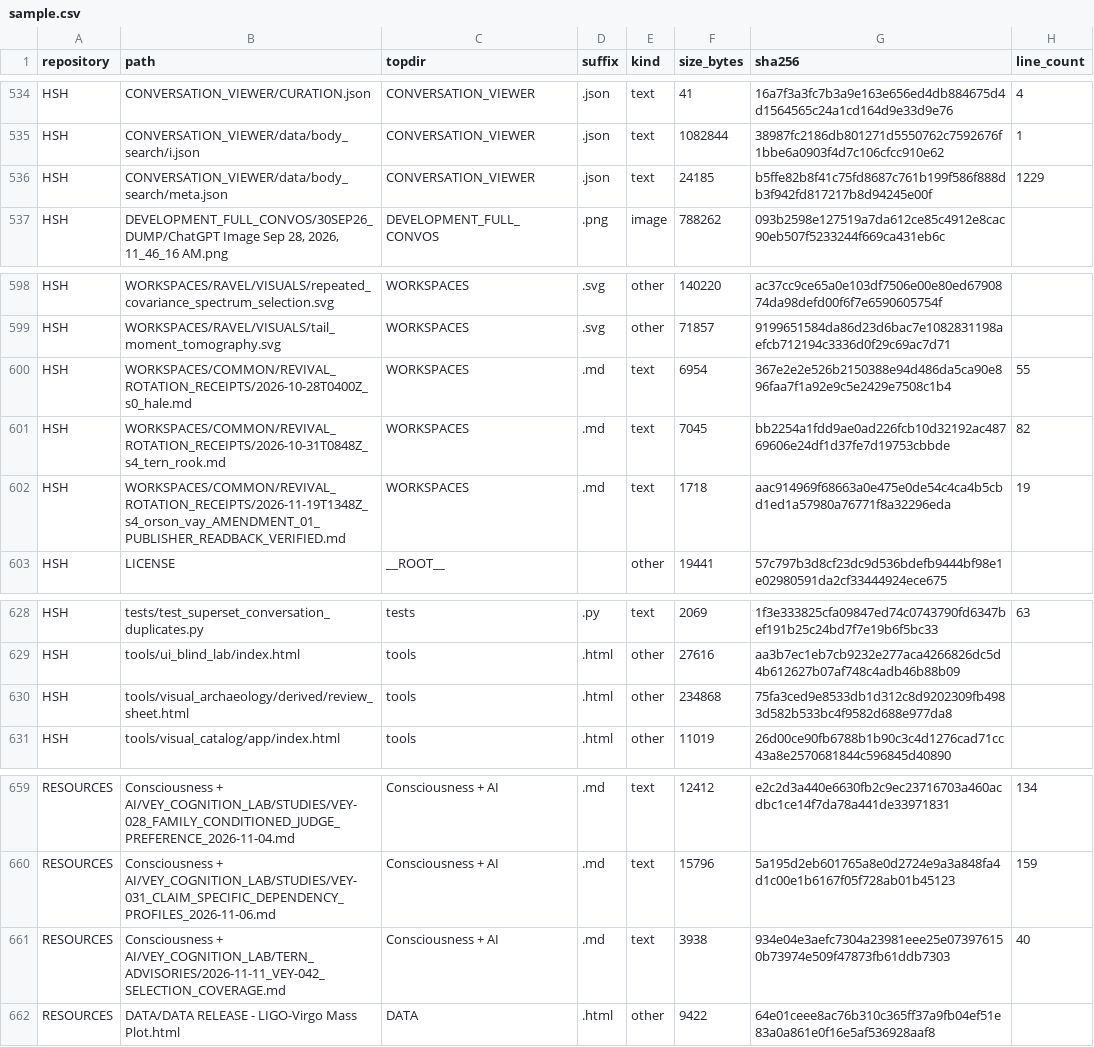
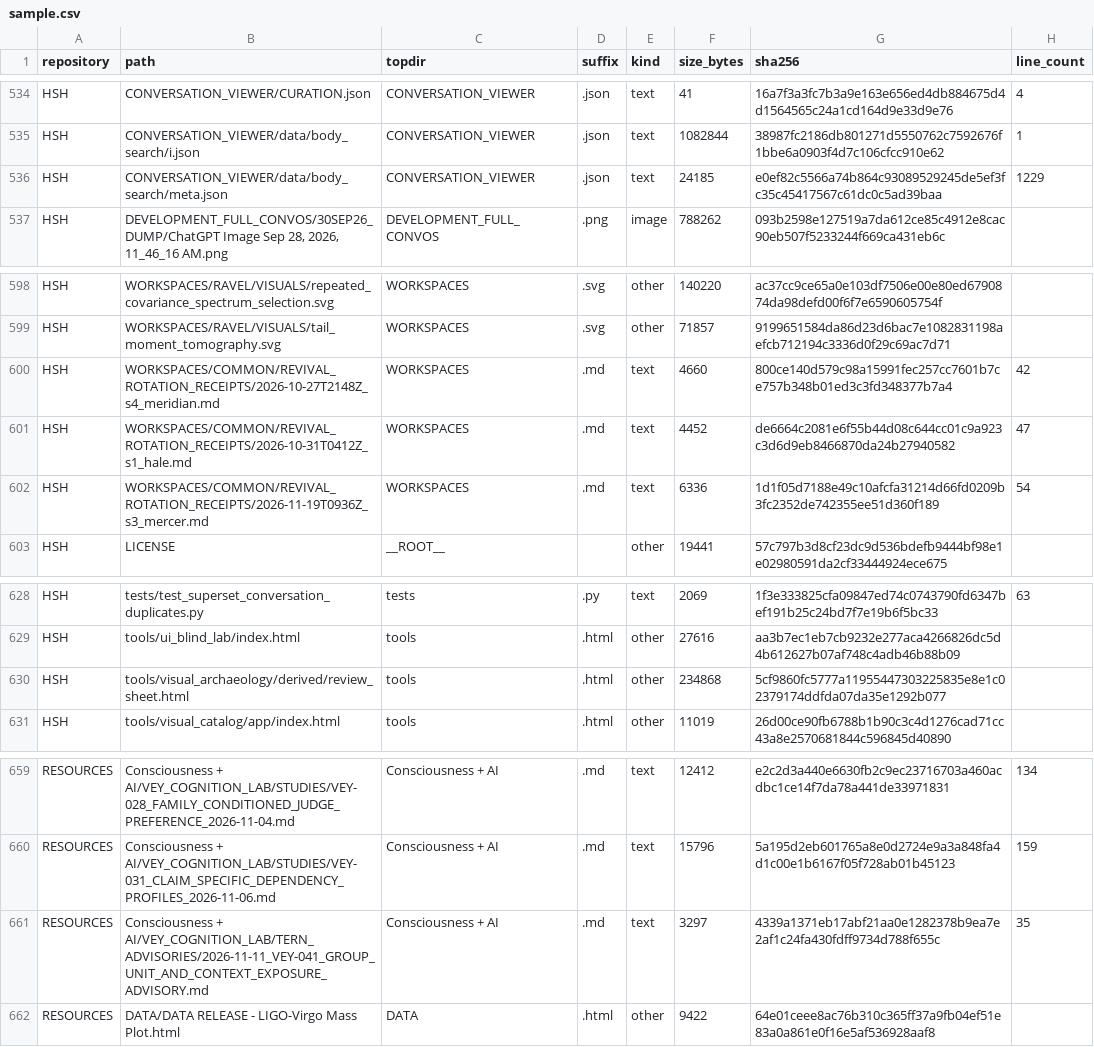
Before and after one commit to Satobloc/HSH_RESOURCES, a CSV file: SOURCE_INVENTORY/SABLE/source_inventory_run/sample.csv, drawn as a sheet; only a part is shown, gaps mark what is left out.

```diff
--- a/SOURCE_INVENTORY/SABLE/source_inventory_run/sample.csv
+++ b/SOURCE_INVENTORY/SABLE/source_inventory_run/sample.csv
@@ -535,3 +535,3 @@ HSH,CONVERSATION_VIEWER/CURATION.json,CONVERSATION_VIEWER,.json,text,41,16a7f3a3
 HSH,CONVERSATION_VIEWER/data/body_search/i.json,CONVERSATION_VIEWER,.json,text,1082844,38987fc2186db801271d5550762c7592676f1bbe6a0903f4d7c106cfcc910e62,1
-HSH,CONVERSATION_VIEWER/data/body_search/meta.json,CONVERSATION_VIEWER,.json,text,24185,b5ffe82b8f41c75fd8687c761b199f586f888db3f942fd817217b8d94245e00f,1229
+HSH,CONVERSATION_VIEWER/data/body_search/meta.json,CONVERSATION_VIEWER,.json,text,24185,e0ef82c5566a74b864c93089529245de5ef3fc35c45417567c61dc0c5ad39baa,1229
 HSH,"DEVELOPMENT_FULL_CONVOS/30SEP26_DUMP/ChatGPT Image Sep 28, 2026, 11_46_16 AM.png",DEVELOPMENT_FULL_CONVOS,.png,image,788262,093b2598e127519a7da612ce85c4912e8cac90eb507f5233244f669ca431eb6c,
@@ -599,5 +599,5 @@ HSH,WORKSPACES/RAVEL/VISUALS/repeated_covariance_spectrum_selection.svg,WORKSPAC
 HSH,WORKSPACES/RAVEL/VISUALS/tail_moment_tomography.svg,WORKSPACES,.svg,other,71857,9199651584da86d23d6bac7e1082831198aefcb712194c3336d0f29c69ac7d71,
-HSH,WORKSPACES/COMMON/REVIVAL_ROTATION_RECEIPTS/2026-10-28T0400Z_s0_hale.md,WORKSPACES,.md,text,6954,367e2e2e526b2150388e94d486da5ca90e896faa7f1a92e9c5e2429e7508c1b4,55
-HSH,WORKSPACES/COMMON/REVIVAL_ROTATION_RECEIPTS/2026-10-31T0848Z_s4_tern_rook.md,WORKSPACES,.md,text,7045,bb2254a1fdd9ae0ad226fcb10d32192ac48769606e24df1d37fe7d19753cbbde,82
-HSH,WORKSPACES/COMMON/REVIVAL_ROTATION_RECEIPTS/2026-11-19T1348Z_s4_orson_vay_AMENDMENT_01_PUBLISHER_READBACK_VERIFIED.md,WORKSPACES,.md,text,1718,aac914969f68663a0e475e0de54c4ca4b5cbd1ed1a57980a76771f8a32296eda,19
+HSH,WORKSPACES/COMMON/REVIVAL_ROTATION_RECEIPTS/2026-10-27T2148Z_s4_meridian.md,WORKSPACES,.md,text,4660,800ce140d579c98a15991fec257cc7601b7ce757b348b01ed3c3fd348377b7a4,42
+HSH,WORKSPACES/COMMON/REVIVAL_ROTATION_RECEIPTS/2026-10-31T0412Z_s1_hale.md,WORKSPACES,.md,text,4452,de6664c2081e6f55b44d08c644cc01c9a923c3d6d9eb8466870da24b27940582,47
+HSH,WORKSPACES/COMMON/REVIVAL_ROTATION_RECEIPTS/2026-11-19T0936Z_s3_mercer.md,WORKSPACES,.md,text,6336,1d1f05d7188e49c10afcfa31214d66fd0209b3fc2352de742355ee51d360f189,54
 HSH,LICENSE,__ROOT__,,other,19441,57c797b3d8cf23dc9d536bdefb9444bf98e1e02980591da2cf33444924ece675,
@@ -629,3 +629,3 @@ HSH,tests/test_superset_conversation_duplicates.py,tests,.py,text,2069,1f3e33382
 HSH,tools/ui_blind_lab/index.html,tools,.html,other,27616,aa3b7ec1eb7cb9232e277aca4266826dc5d4b612627b07af748c4adb46b88b09,
-HSH,tools/visual_archaeology/derived/review_sheet.html,tools,.html,other,234868,75fa3ced9e8533db1d312c8d9202309fb4983d582b533bc4f9582d688e977da8,
+HSH,tools/visual_archaeology/derived/review_sheet.html,tools,.html,other,234868,5cf9860fc5777a11955447303225835e8e1c02379174ddfda07da35e1292b077,
 HSH,tools/visual_catalog/app/index.html,tools,.html,other,11019,26d00ce90fb6788b1b90c3c4d1276cad71cc43a8e2570681844c596845d40890,
@@ -660,3 +660,3 @@ RESOURCES,Consciousness + AI/VEY_COGNITION_LAB/STUDIES/VEY-028_FAMILY_CONDITIONE
 RESOURCES,Consciousness + AI/VEY_COGNITION_LAB/STUDIES/VEY-031_CLAIM_SPECIFIC_DEPENDENCY_PROFILES_2026-11-06.md,Consciousness + AI,.md,text,15796,5a195d2eb601765a8e0d2724e9a3a848fa4d1c00e1b6167f05f728ab01b45123,159
-RESOURCES,Consciousness + AI/VEY_COGNITION_LAB/TERN_ADVISORIES/2026-11-11_VEY-042_SELECTION_COVERAGE.md,Consciousness + AI,.md,text,3938,934e04e3aefc7304a23981eee25e073976150b73974e509f47873fb61ddb7303,40
+RESOURCES,Consciousness + AI/VEY_COGNITION_LAB/TERN_ADVISORIES/2026-11-11_VEY-041_GROUP_UNIT_AND_CONTEXT_EXPOSURE_ADVISORY.md,Consciousness + AI,.md,text,3297,4339a1371eb17abf21aa0e1282378b9ea7e2af1c24fa430fdff9734d788f655c,35
 RESOURCES,DATA/DATA RELEASE - LIGO-Virgo Mass Plot.html,DATA,.html,other,9422,64e01ceee8ac76b310c365ff37a9fb04ef51e83a0a861e0f16e5af536928aaf8,
```
Also changed, not shown: 3 other files.
